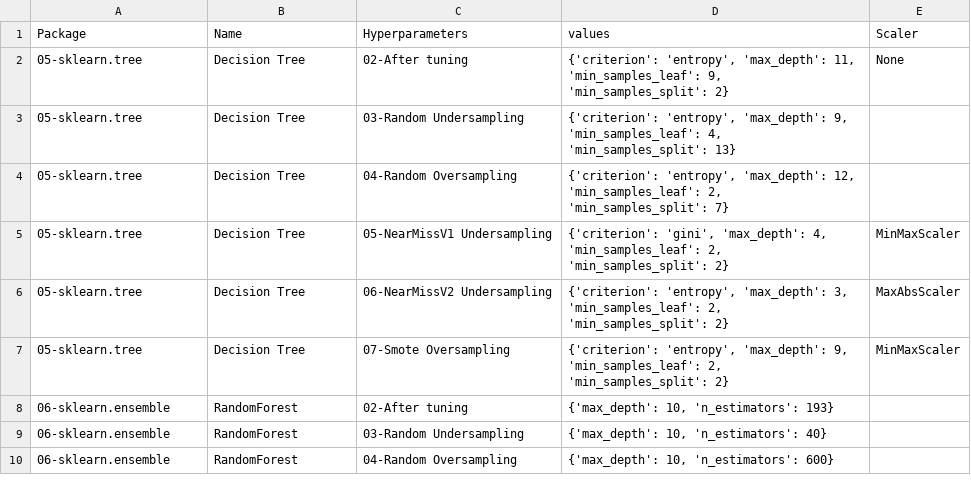
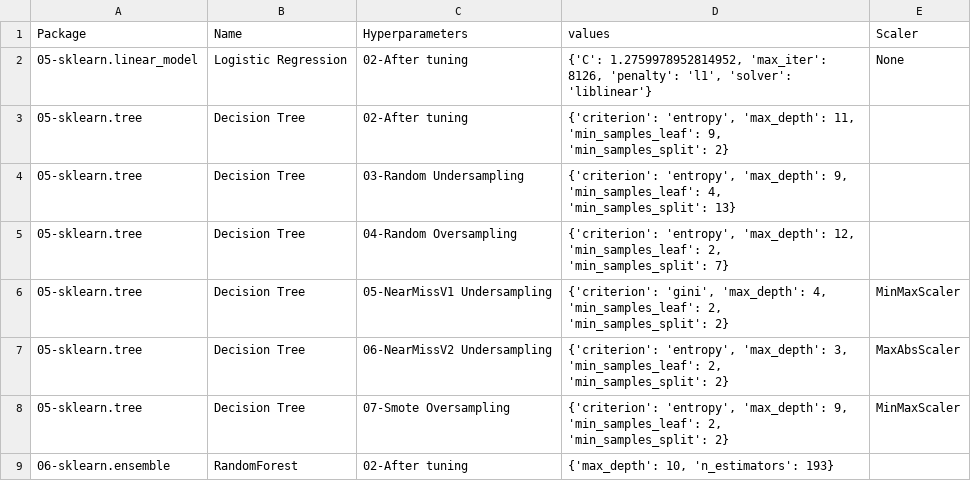
Before and after one commit to franck-benault/Fraud-Detection-simulated-data, a CSV file: data/results/hyperparameters.csv, drawn as a sheet; only a part is shown; the shorter side is filled out with more unchanged rows.

Commit message:
[ALGO] add logistic regression

```diff
--- a/data/results/hyperparameters.csv
+++ b/data/results/hyperparameters.csv
@@ -1,3 +1,4 @@
 Package,Name,Hyperparameters,values,Scaler
-05-sklearn.tree,Decision Tree,02-After tuning,"{'criterion': 'entropy', 'max_depth': 11, 'min_samples_leaf': 9, 'min_samples_split': 2}",None
+05-sklearn.linear_model,Logistic Regression,02-After tuning,"{'C': 1.2759978952814952, 'max_iter': 8126, 'penalty': 'l1', 'solver': 'liblinear'}",None
+05-sklearn.tree,Decision Tree,02-After tuning,"{'criterion': 'entropy', 'max_depth': 11, 'min_samples_leaf': 9, 'min_samples_split': 2}",
 05-sklearn.tree,Decision Tree,03-Random Undersampling,"{'criterion': 'entropy', 'max_depth': 9, 'min_samples_leaf': 4, 'min_samples_split': 13}",
```
Also changed, not shown: data/results/learnngTest.csv, data/results/performanceF1.csv, 2 other files.
